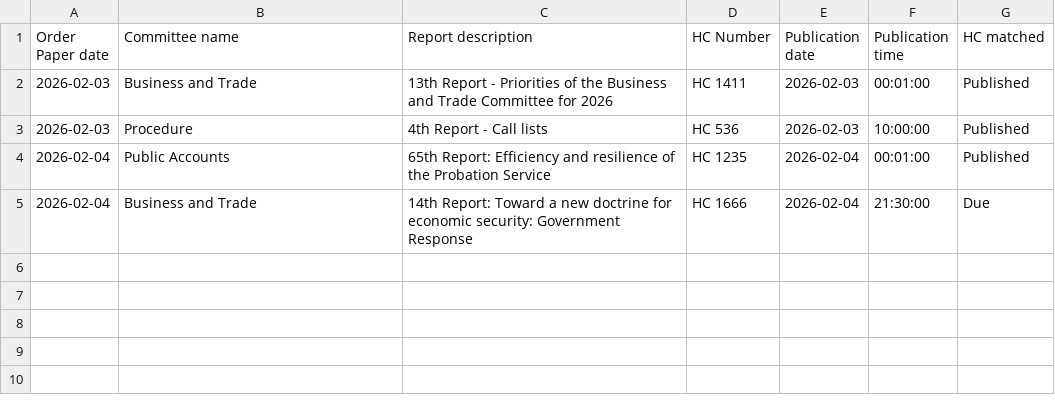
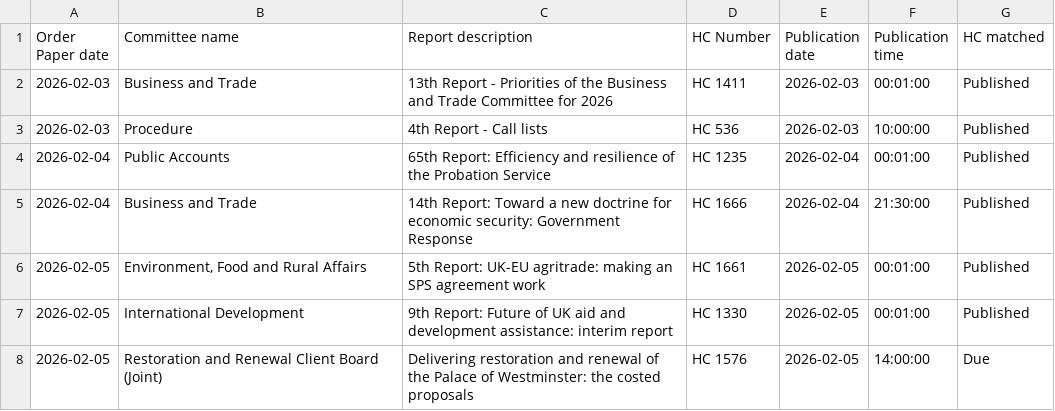
Before and after one commit to James-N-Bowman/ReportPublicationChecker, a CSV file: docs/OrderPapers.csv, drawn as a sheet.

```diff
--- a/docs/OrderPapers.csv
+++ b/docs/OrderPapers.csv
@@ -4,2 +4,5 @@
 2026-02-04,Public Accounts,65th Report: Efficiency and resilience of the Probation Service,HC 1235,2026-02-04,00:01:00,Published
-2026-02-04,Business and Trade,14th Report: Toward a new doctrine for economic security: Government Response,HC 1666,2026-02-04,21:30:00,Due
+2026-02-04,Business and Trade,14th Report: Toward a new doctrine for economic security: Government Response,HC 1666,2026-02-04,21:30:00,Published
+2026-02-05,"Environment, Food and Rural Affairs",5th Report: UK-EU agritrade: making an SPS agreement work,HC 1661,2026-02-05,00:01:00,Published
+2026-02-05,International Development,9th Report: Future of UK aid and development assistance: interim report,HC 1330,2026-02-05,00:01:00,Published
+2026-02-05,Restoration and Renewal Client Board (Joint),Delivering restoration and renewal of the Palace of Westminster: the costed proposals,HC 1576,2026-02-05,14:00:00,Due
```
Also changed, not shown: docs/Reports.csv, docs/Scans.csv.
